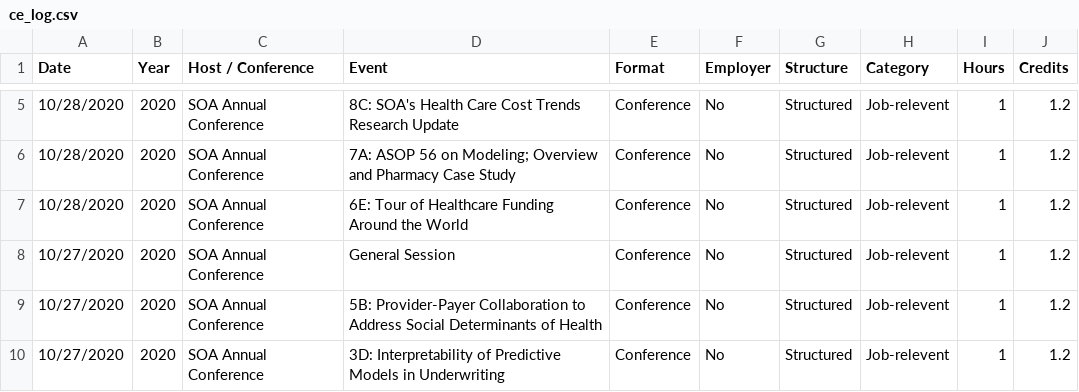
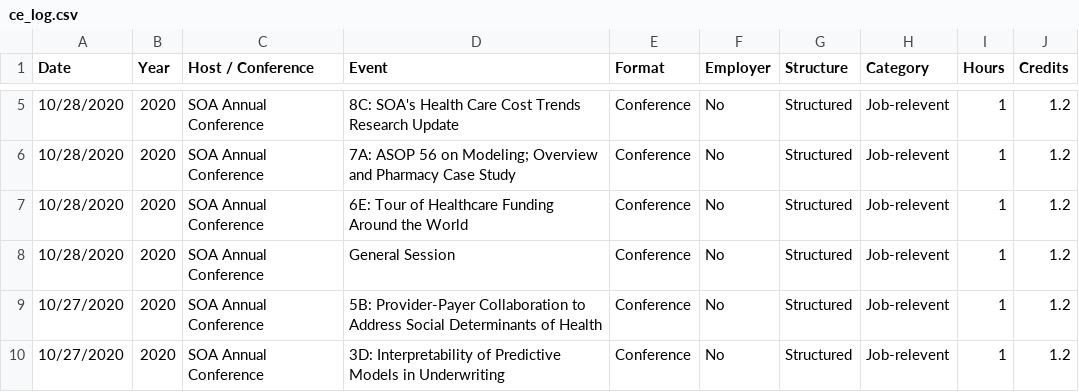
Before and after one commit to johnsug/continuing_ed, a CSV file: ce_log.csv, drawn as a sheet; only a part is shown, gaps mark what is left out.

Commit message:
Update ce_log.csv

```diff
--- a/ce_log.csv
+++ b/ce_log.csv
@@ -7,3 +7,3 @@ Date,Year,Host / Conference,Event,Format,Employer,Structure,Category,Hours,Credi
 10/28/2020,2020,SOA Annual Conference,6E: Tour of Healthcare Funding Around the World,Conference,No,Structured,Job-relevent,1,1.2
-10/27/2020,2020,SOA Annual Conference,General Session,Conference,No,Structured,Job-relevent,1,1.2
+10/28/2020,2020,SOA Annual Conference,General Session,Conference,No,Structured,Job-relevent,1,1.2
 10/27/2020,2020,SOA Annual Conference,5B: Provider-Payer Collaboration to Address Social Determinants of Health,Conference,No,Structured,Job-relevent,1,1.2
```
